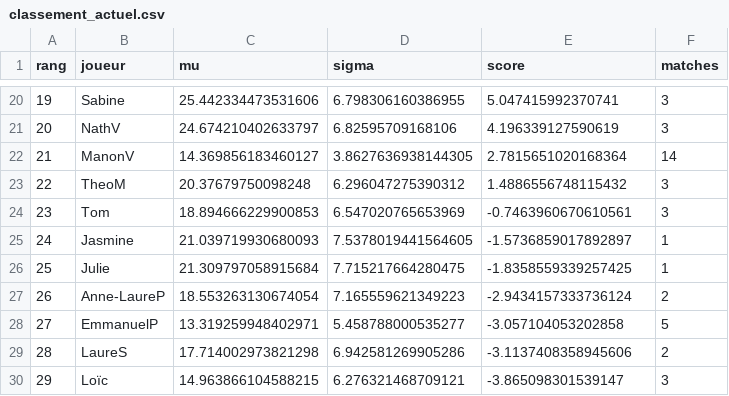
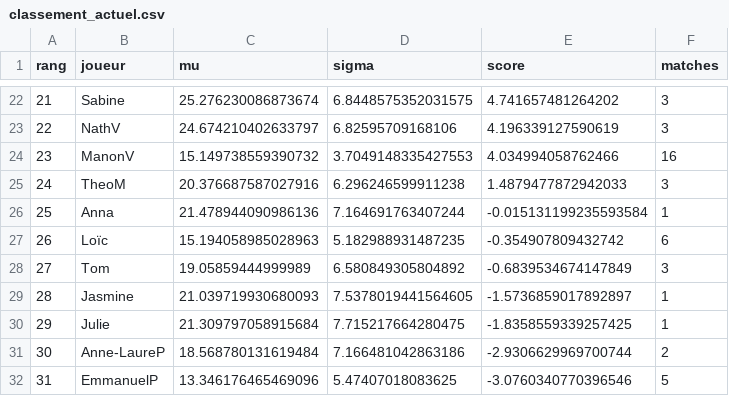
Before and after one commit to CBGP-activities/Foosball, a CSV file: docs/resultats/classement_actuel.csv, drawn as a sheet; only a part is shown, gaps mark what is left out; removed rows and columns are numbered as before the commit, all else as after; the diff covers the shown part only; the diff names each change by its address in the sheet, - before the commit and + after, or states it on an @@ line.

```diff
--- a/docs/resultats/classement_actuel.csv
+++ b/docs/resultats/classement_actuel.csv
@@ column A (rang) renumbered between rows 9 and 32 @@
-C22 (mu): 25.442334473531606
+C22 (mu): 25.276230086873674
-D22 (sigma): 6.798306160386955
+D22 (sigma): 6.8448575352031575
-E22 (score): 5.047415992370741
+E22 (score): 4.741657481264202
-C24 (mu): 14.369856183460127
+C24 (mu): 15.149738559390732
-D24 (sigma): 3.8627636938144305
+D24 (sigma): 3.7049148335427553
-E24 (score): 2.7815651020168364
+E24 (score): 4.034994058762466
-F24 (matches): 14
+F24 (matches): 16
-C25 (mu): 20.37679750098248
+C25 (mu): 20.376687587027916
-D25 (sigma): 6.296047275390312
+D25 (sigma): 6.296246599911238
-E25 (score): 1.4886556748115432
+E25 (score): 1.4879477872942033
+row 26: 25 | Anna | 21.478944090986136 | 7.164691763407244 | -0.015131199235593584 | 1
+row 27: 26 | Loïc | 15.194058985028963 | 5.182988931487235 | -0.354907809432742 | 6
-C28 (mu): 18.894666229900853
+C28 (mu): 19.05859444999989
-D28 (sigma): 6.547020765653969
+D28 (sigma): 6.580849305804892
-E28 (score): -0.7463960670610561
+E28 (score): -0.6839534674147849
-C31 (mu): 18.553263130674054
+C31 (mu): 18.568780131619484
-D31 (sigma): 7.165559621349223
+D31 (sigma): 7.166481042863186
-E31 (score): -2.9434157333736124
+E31 (score): -2.9306629969700744
-C32 (mu): 13.319259948402971
+C32 (mu): 13.346176465469096
-D32 (sigma): 5.458788000535277
+D32 (sigma): 5.47407018083625
-E32 (score): -3.057104053202858
+E32 (score): -3.0760340770396546
-row 29: 28 | LaureS | 17.714002973821298 | 6.942581269905286 | -3.1137408358945606 | 2
-row 30: 29 | Loïc | 14.963866104588215 | 6.276321468709121 | -3.865098301539147 | 3
```
Also changed, not shown: 8 added rows, 6 removed rows and 25 edited cells elsewhere in this file, 2 other files.
